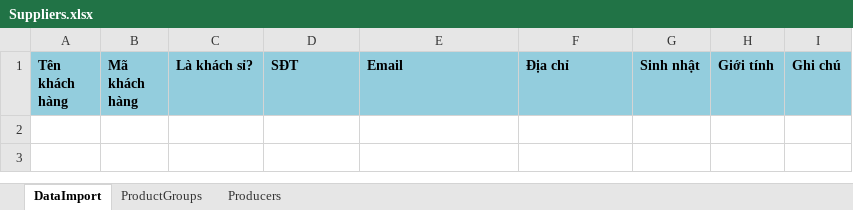
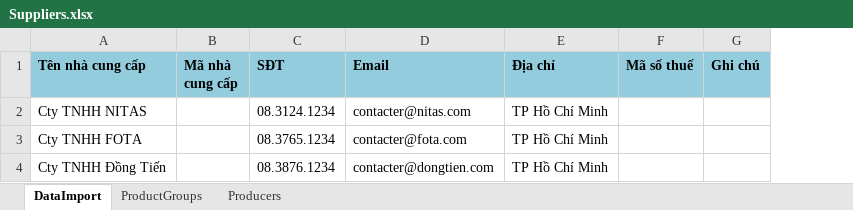
Before and after one commit to thphong/testing, an Excel workbook: StoreManagement.Website/Resource/ImportedTemplate/Suppliers.xlsx, sheet DataImport, drawn as a sheet; values as stored, in another font and other column widths than the file's, no borders; removed rows and columns are numbered as before the commit, all else as after; the diff names each change by its address in the sheet, - before the commit and + after, or states it on an @@ line.

```diff
--- a/StoreManagement.Website/Resource/ImportedTemplate/Suppliers.xlsx (sheet DataImport)
+++ b/StoreManagement.Website/Resource/ImportedTemplate/Suppliers.xlsx (sheet DataImport)
-column A (Tên khách hàng), empty
-column B (Mã khách hàng), empty
-column C (Là khách sỉ?), empty
+column A (Tên nhà cung cấp), empty
+column B (Mã nhà cung cấp), empty
-column G (Sinh nhật), empty
-column H (Giới tính), empty
+column F (Mã số thuế), empty
+row 2: Cty TNHH NITAS |  | 08.3124.1234 | contacter@nitas.com | TP Hồ Chí Minh
+row 3: Cty TNHH FOTA |  | 08.3765.1234 | contacter@fota.com | TP Hồ Chí Minh
+row 4: Cty TNHH Đồng Tiến |  | 08.3876.1234 | contacter@dongtien.com | TP Hồ Chí Minh
```
Also changed, not shown: StoreManagement.Website/Resource/ImportedTemplate/Products.xlsx, 29 other files.
